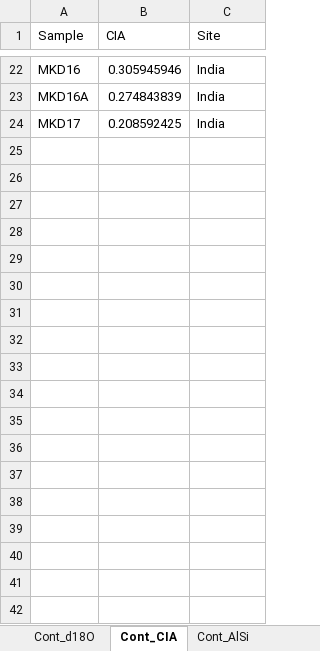
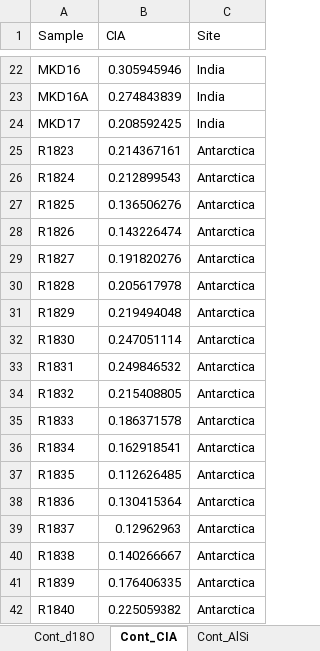
Before and after one commit to SPATIAL-Lab/TriassicJPI, an Excel workbook: data/dataAnisian.xlsx, sheet Cont_CIA, drawn as a sheet; only a part is shown, gaps mark what is left out; values as stored, in another font and other column widths than the file's, no borders; the diff names each change by its address in the sheet, - before the commit and + after, or states it on an @@ line.

```diff
--- a/data/dataAnisian.xlsx (sheet Cont_CIA)
+++ b/data/dataAnisian.xlsx (sheet Cont_CIA)
+row 25: R1823 | 0.214367161 | Antarctica
+row 26: R1824 | 0.212899543 | Antarctica
+row 27: R1825 | 0.136506276 | Antarctica
+row 28: R1826 | 0.143226474 | Antarctica
+row 29: R1827 | 0.191820276 | Antarctica
+row 30: R1828 | 0.205617978 | Antarctica
+row 31: R1829 | 0.219494048 | Antarctica
+row 32: R1830 | 0.247051114 | Antarctica
+row 33: R1831 | 0.249846532 | Antarctica
+row 34: R1832 | 0.215408805 | Antarctica
+row 35: R1833 | 0.186371578 | Antarctica
+row 36: R1834 | 0.162918541 | Antarctica
+row 37: R1835 | 0.112626485 | Antarctica
+row 38: R1836 | 0.130415364 | Antarctica
+row 39: R1837 | 0.12962963 | Antarctica
+row 40: R1838 | 0.140266667 | Antarctica
+row 41: R1839 | 0.176406335 | Antarctica
+row 42: R1840 | 0.225059382 | Antarctica
```
Also changed, not shown: sheet Cont_Sites, other sheet tabs, 2 other files.
